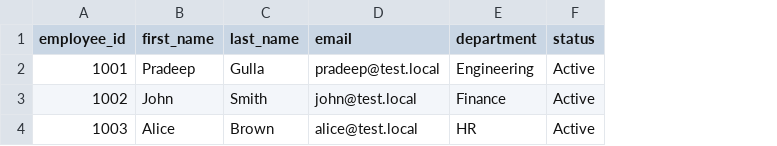
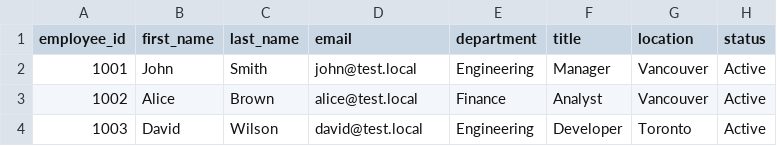
Before and after one commit to Sravanthi816/iam-lifecycle-project, a CSV file: employees.csv, drawn as a sheet; the diff names each change by its address in the sheet, - before the commit and + after, or states it on an @@ line.

```diff
--- a/employees.csv
+++ b/employees.csv
+column F (title), rows 2-4: Manager | Analyst | Developer
+column G (location), rows 2-4: Vancouver | Vancouver | Toronto
-B2 (first_name): Pradeep
+B2 (first_name): John
-C2 (last_name): Gulla
+C2 (last_name): Smith
-D2 (email): pradeep@test.local
+D2 (email): john@test.local
-B3 (first_name): John
+B3 (first_name): Alice
-C3 (last_name): Smith
+C3 (last_name): Brown
-D3 (email): john@test.local
+D3 (email): alice@test.local
-B4 (first_name): Alice
+B4 (first_name): David
-C4 (last_name): Brown
+C4 (last_name): Wilson
-D4 (email): alice@test.local
+D4 (email): david@test.local
-E4 (department): HR
+E4 (department): Engineering
```
Also changed, not shown: 1 other file.
